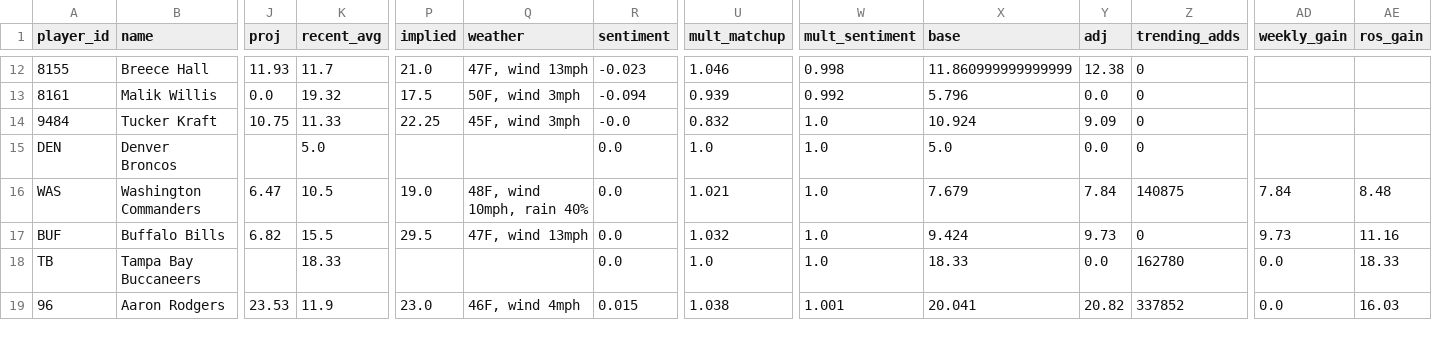
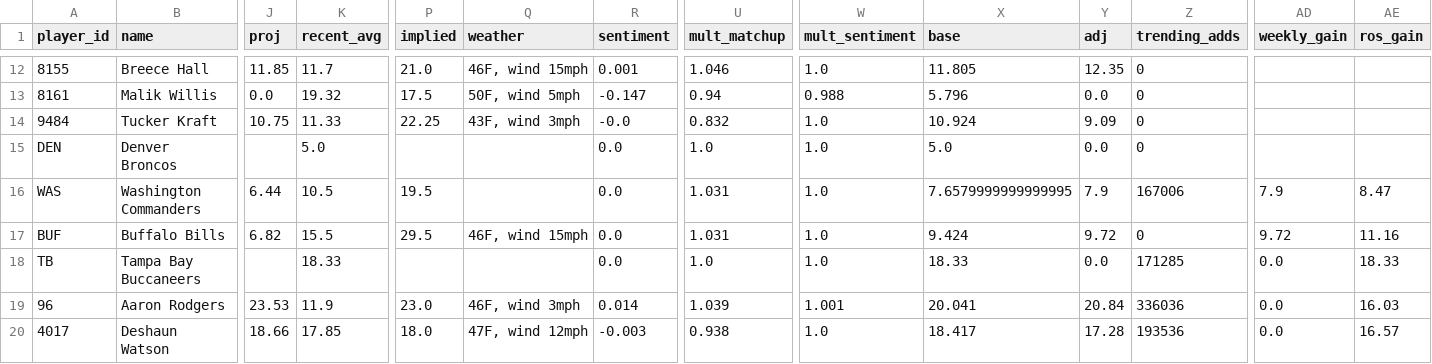
Before and after one commit to brendanabraham23/fantasy_football_agent, a CSV file: reports/week10_2026_players.csv, drawn as a sheet; only a part is shown, gaps mark what is left out; rows hold the shown columns only; the diff covers the shown part only; the diff names each change by its address in the sheet, - before the commit and + after, or states it on an @@ line.

```diff
--- a/reports/week10_2026_players.csv
+++ b/reports/week10_2026_players.csv
-J12 (proj): 11.93
+J12 (proj): 11.85
-Q12 (weather): 47F, wind 13mph
+Q12 (weather): 46F, wind 15mph
-R12 (sentiment): -0.023
+R12 (sentiment): 0.001
-W12 (mult_sentiment): 0.998
+W12 (mult_sentiment): 1.0
-X12 (base): 11.860999999999999
+X12 (base): 11.805
-Y12 (adj): 12.38
+Y12 (adj): 12.35
-Q13 (weather): 50F, wind 3mph
+Q13 (weather): 50F, wind 5mph
-R13 (sentiment): -0.094
+R13 (sentiment): -0.147
-U13 (mult_matchup): 0.939
+U13 (mult_matchup): 0.94
-W13 (mult_sentiment): 0.992
+W13 (mult_sentiment): 0.988
-Q14 (weather): 45F, wind 3mph
+Q14 (weather): 43F, wind 3mph
-J16 (proj): 6.47
+J16 (proj): 6.44
-P16 (implied): 19.0
+P16 (implied): 19.5
-Q16 (weather): 48F, wind 10mph, rain 40%
+Q16 (weather): (empty)
-U16 (mult_matchup): 1.021
+U16 (mult_matchup): 1.031
-X16 (base): 7.679
+X16 (base): 7.6579999999999995
-Y16 (adj): 7.84
+Y16 (adj): 7.9
-Z16 (trending_adds): 140875
+Z16 (trending_adds): 167006
-AD16 (weekly_gain): 7.84
+AD16 (weekly_gain): 7.9
-AE16 (ros_gain): 8.48
+AE16 (ros_gain): 8.47
-Q17 (weather): 47F, wind 13mph
+Q17 (weather): 46F, wind 15mph
-U17 (mult_matchup): 1.032
+U17 (mult_matchup): 1.031
-Y17 (adj): 9.73
+Y17 (adj): 9.72
-AD17 (weekly_gain): 9.73
+AD17 (weekly_gain): 9.72
-Z18 (trending_adds): 162780
+Z18 (trending_adds): 171285
-Q19 (weather): 46F, wind 4mph
+Q19 (weather): 46F, wind 3mph
-R19 (sentiment): 0.015
+R19 (sentiment): 0.014
-U19 (mult_matchup): 1.038
+U19 (mult_matchup): 1.039
-Y19 (adj): 20.82
+Y19 (adj): 20.84
-Z19 (trending_adds): 337852
+Z19 (trending_adds): 336036
+row 20: 4017 | Deshaun Watson | 18.66 | 17.85 | 18.0 | 47F, wind 12mph | -0.003 | 0.938 | 1.0 | 18.417 | 17.28 | 193536 | 0.0 | 16.57
```
Also changed, not shown: 1 removed row and 56 edited cells elsewhere in this file, 7 other files.
